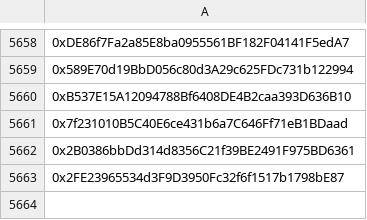
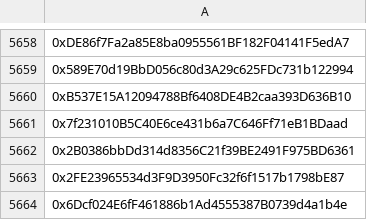
Before and after one commit to shibance/shibance-airdrop, a CSV file: Airdrop_Addresses.csv, drawn as a sheet; only a part is shown, gaps mark what is left out.

Commit message:
Adress Airdop
0x6Dcf024E6fF461886b1Ad4555387B0739d4a1b4e

```diff
--- a/Airdrop_Addresses.csv
+++ b/Airdrop_Addresses.csv
@@ -5663 +5663,2 @@
 0x2FE23965534d3F9D3950Fc32f6f1517b1798bE87
+0x6Dcf024E6fF461886b1Ad4555387B0739d4a1b4e
```
